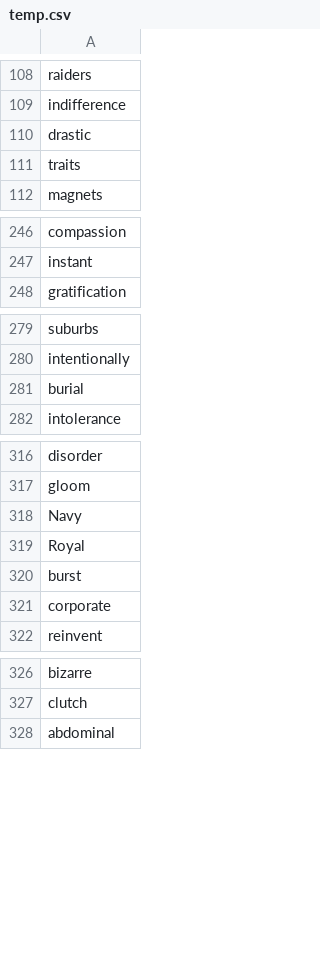
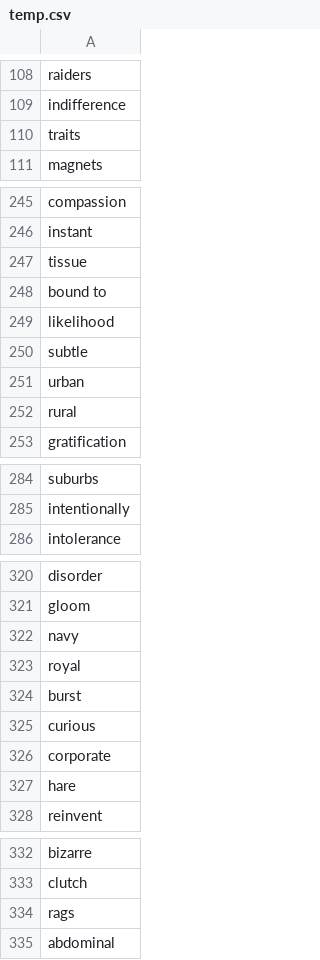
Before and after one commit to acheao/vocabulary-crawl-example-sentences, a CSV file: check/temp.csv, drawn as a sheet; only a part is shown, gaps mark what is left out; the diff covers the shown part only.

Commit message:
add vocabulary

```diff
--- a/check/temp.csv
+++ b/check/temp.csv
@@ -109,3 +109,2 @@ raiders
 indifference
-drastic
 traits
@@ -247,2 +246,8 @@ compassion
 instant
+tissue
+bound to
+likelihood
+subtle
+urban
+rural
 gratification
@@ -280,3 +285,2 @@ suburbs
 intentionally
-burial
 intolerance
@@ -317,6 +321,8 @@ disorder
 gloom
-Navy
-Royal
+navy
+royal
 burst
+curious
 corporate
+hare
 reinvent
@@ -327,2 +333,3 @@ bizarre
 clutch
+rags
 abdominal
```
Also changed, not shown: 67 added rows elsewhere in this file.
